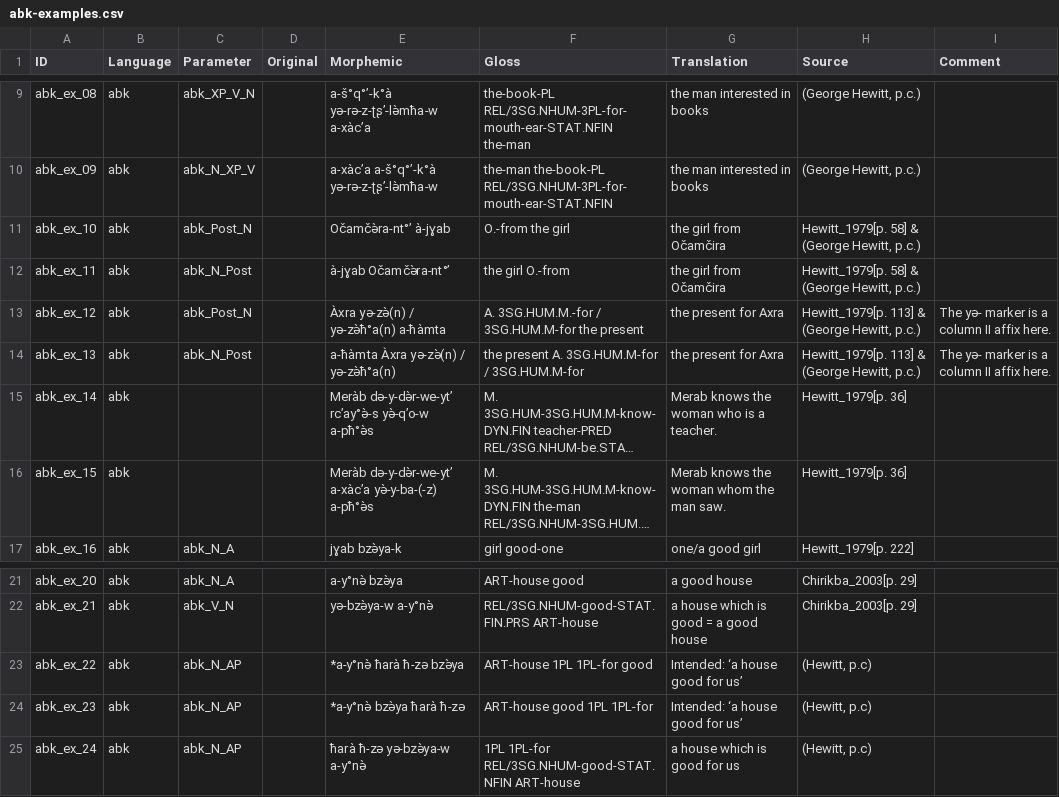
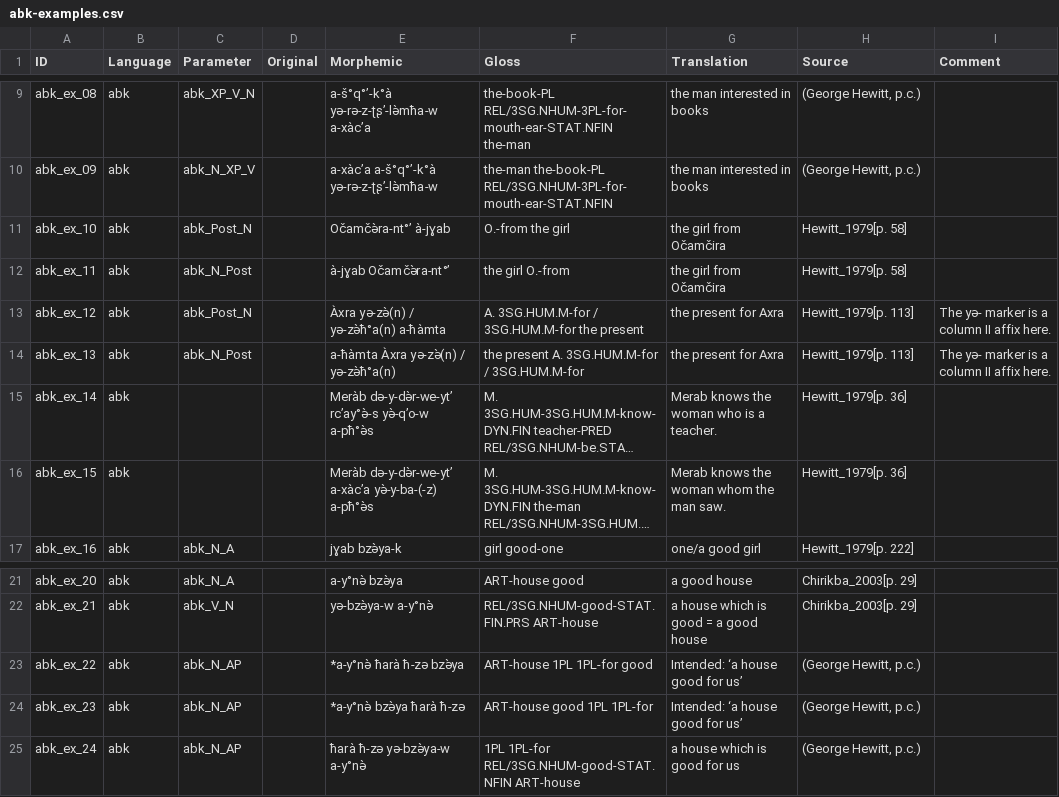
Before and after one commit to lxynk/nmdb-data, a CSV file: raw/abk-examples.csv, drawn as a sheet; only a part is shown, gaps mark what is left out; long unchanged cells end in …; the diff names each change by its address in the sheet, - before the commit and + after, or states it on an @@ line.

Commit message:
Update abk-examples.csv

```diff
--- a/raw/abk-examples.csv
+++ b/raw/abk-examples.csv
-H11:H12 (Source): Hewitt_1979[p. 58] & (George Hewitt, p.c.)
+H11:H12 (Source): Hewitt_1979[p. 58]
-F13 (Gloss): A. 3SG.HUM.M.-for / 3SG.HUM.M-for the present
+F13 (Gloss): A. 3SG.HUM.M-for / 3SG.HUM.M-for the present
-H13:H14 (Source): Hewitt_1979[p. 113] & (George Hewitt, p.c.)
+H13:H14 (Source): Hewitt_1979[p. 113]
-H23:H25 (Source): (Hewitt, p.c)
+H23:H25 (Source): (George Hewitt, p.c.)
```
